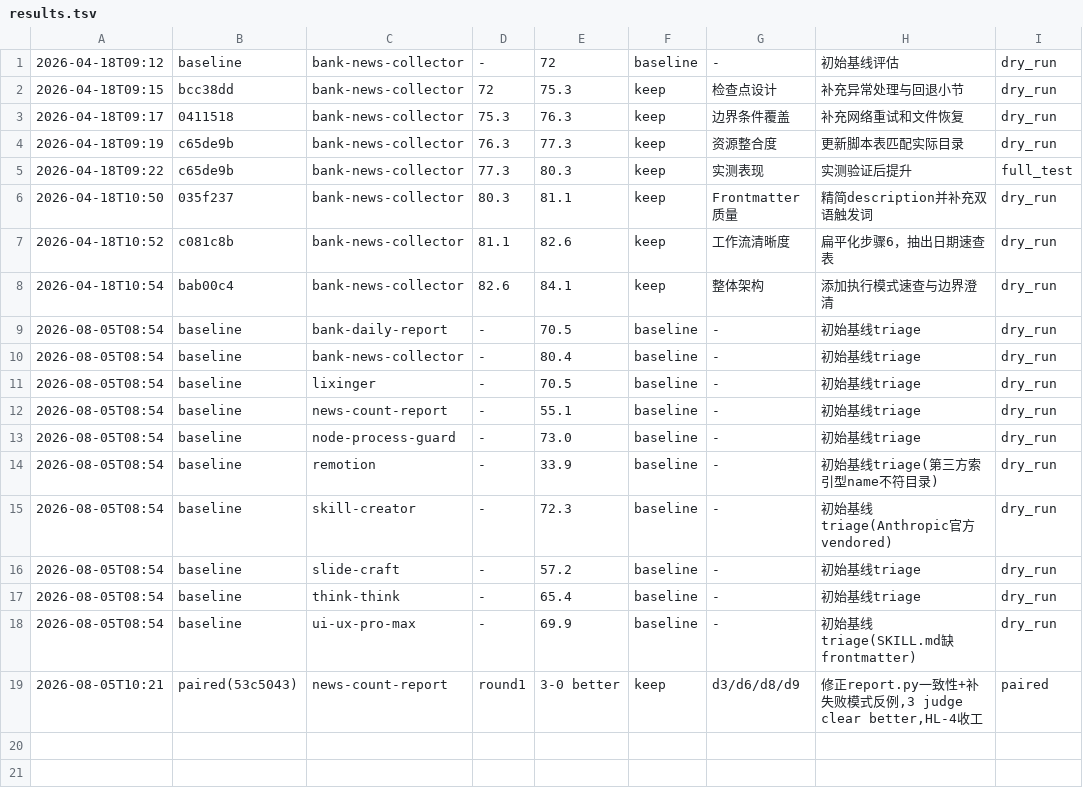
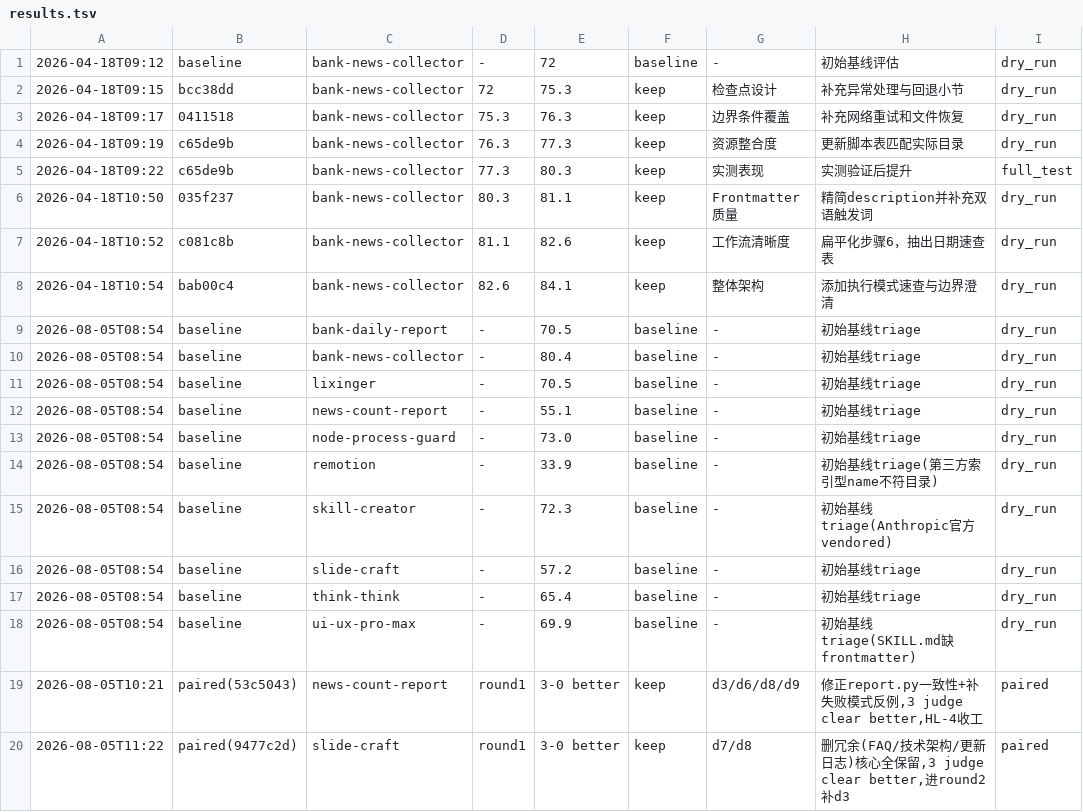
Before and after one commit to babyowen/claude-skills, a TSV file: darwin-skill/results.tsv, drawn as a sheet; the diff names each change by its address in the sheet, - before the commit and + after, or states it on an @@ line.

```diff
--- a/darwin-skill/results.tsv
+++ b/darwin-skill/results.tsv
+row 20: 2026-08-05T11:22 | paired(9477c2d) | slide-craft | round1 | 3-0 better | keep | d7/d8 | 删冗余(FAQ/技术架构/更新日志)核心全保留,3 judge clear better,进round2补d3 | paired
```
